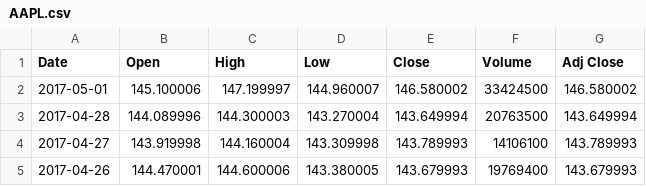
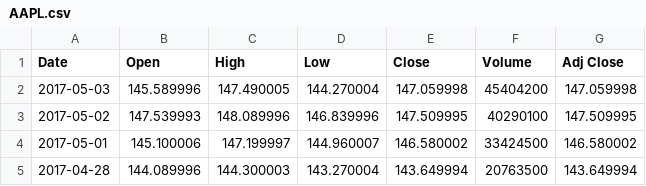
Before and after one commit to sbacarob/ML-stock-price-indicator, a CSV file: data/AAPL.csv, drawn as a sheet; only a part is shown; the shorter side is filled out with more unchanged rows.

```diff
--- a/data/AAPL.csv
+++ b/data/AAPL.csv
@@ -1,2 +1,4 @@
 Date,Open,High,Low,Close,Volume,Adj Close
+2017-05-03,145.589996,147.490005,144.270004,147.059998,45404200,147.059998
+2017-05-02,147.539993,148.089996,146.839996,147.509995,40290100,147.509995
 2017-05-01,145.100006,147.199997,144.960007,146.580002,33424500,146.580002
```
Also changed, not shown: data/AMZN.csv, data/GOOG.csv, 7 other files.
